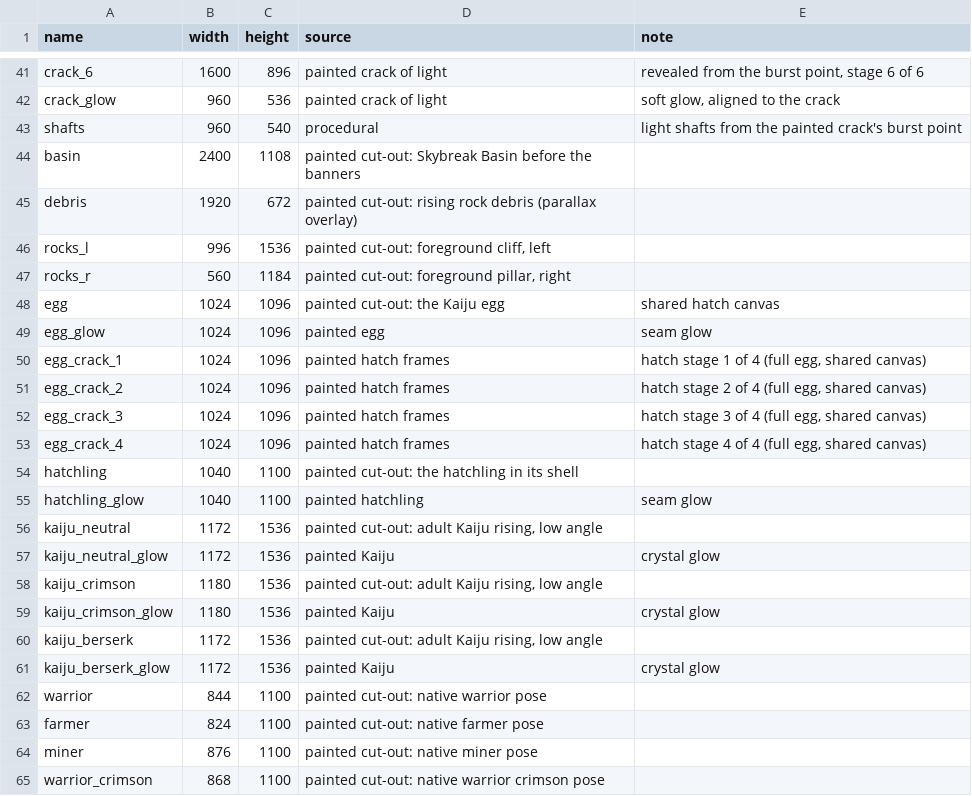
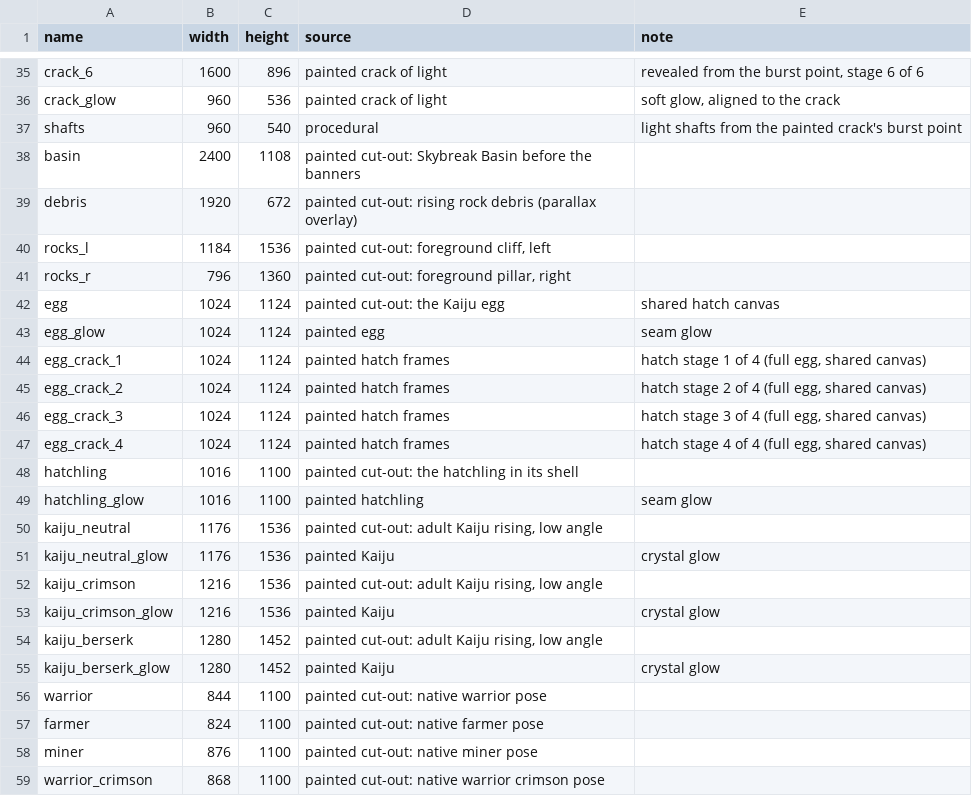
Before and after one commit to wilsonguenther-dev/critical-mass-unity, a TSV file: Assets/_Game/Art/Story/_source~/layers-manifest.tsv, drawn as a sheet; only a part is shown, gaps mark what is left out; the diff covers the shown part only.

```diff
--- a/Assets/_Game/Art/Story/_source~/layers-manifest.tsv
+++ b/Assets/_Game/Art/Story/_source~/layers-manifest.tsv
@@ -45,18 +39,18 @@ basin	2400	1108	painted cut-out: Skybreak Basin before the banners
 debris	1920	672	painted cut-out: rising rock debris (parallax overlay)	
-rocks_l	996	1536	painted cut-out: foreground cliff, left	
-rocks_r	560	1184	painted cut-out: foreground pillar, right	
-egg	1024	1096	painted cut-out: the Kaiju egg	shared hatch canvas
-egg_glow	1024	1096	painted egg	seam glow
-egg_crack_1	1024	1096	painted hatch frames	hatch stage 1 of 4 (full egg, shared canvas)
-egg_crack_2	1024	1096	painted hatch frames	hatch stage 2 of 4 (full egg, shared canvas)
-egg_crack_3	1024	1096	painted hatch frames	hatch stage 3 of 4 (full egg, shared canvas)
-egg_crack_4	1024	1096	painted hatch frames	hatch stage 4 of 4 (full egg, shared canvas)
-hatchling	1040	1100	painted cut-out: the hatchling in its shell	
-hatchling_glow	1040	1100	painted hatchling	seam glow
-kaiju_neutral	1172	1536	painted cut-out: adult Kaiju rising, low angle	
-kaiju_neutral_glow	1172	1536	painted Kaiju	crystal glow
-kaiju_crimson	1180	1536	painted cut-out: adult Kaiju rising, low angle	
-kaiju_crimson_glow	1180	1536	painted Kaiju	crystal glow
-kaiju_berserk	1172	1536	painted cut-out: adult Kaiju rising, low angle	
-kaiju_berserk_glow	1172	1536	painted Kaiju	crystal glow
+rocks_l	1184	1536	painted cut-out: foreground cliff, left	
+rocks_r	796	1360	painted cut-out: foreground pillar, right	
+egg	1024	1124	painted cut-out: the Kaiju egg	shared hatch canvas
+egg_glow	1024	1124	painted egg	seam glow
+egg_crack_1	1024	1124	painted hatch frames	hatch stage 1 of 4 (full egg, shared canvas)
+egg_crack_2	1024	1124	painted hatch frames	hatch stage 2 of 4 (full egg, shared canvas)
+egg_crack_3	1024	1124	painted hatch frames	hatch stage 3 of 4 (full egg, shared canvas)
+egg_crack_4	1024	1124	painted hatch frames	hatch stage 4 of 4 (full egg, shared canvas)
+hatchling	1016	1100	painted cut-out: the hatchling in its shell	
+hatchling_glow	1016	1100	painted hatchling	seam glow
+kaiju_neutral	1176	1536	painted cut-out: adult Kaiju rising, low angle	
+kaiju_neutral_glow	1176	1536	painted Kaiju	crystal glow
+kaiju_crimson	1216	1536	painted cut-out: adult Kaiju rising, low angle	
+kaiju_crimson_glow	1216	1536	painted Kaiju	crystal glow
+kaiju_berserk	1280	1452	painted cut-out: adult Kaiju rising, low angle	
+kaiju_berserk_glow	1280	1452	painted Kaiju	crystal glow
 warrior	844	1100	painted cut-out: native warrior pose	
```
Also changed, not shown: 6 added rows and 6 removed rows elsewhere in this file, 36 other files.
